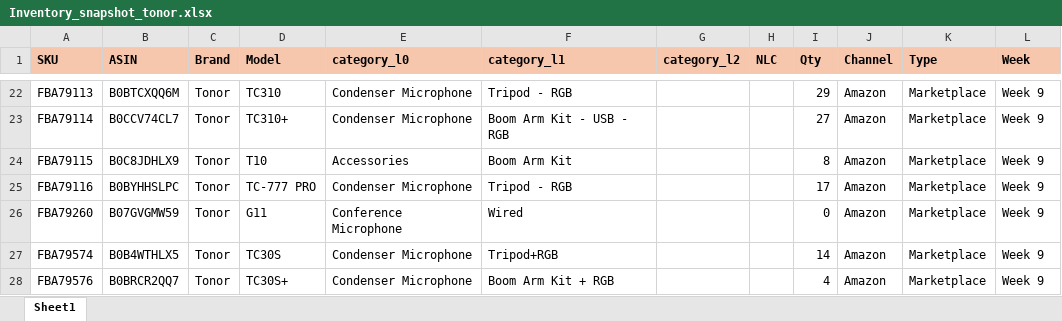
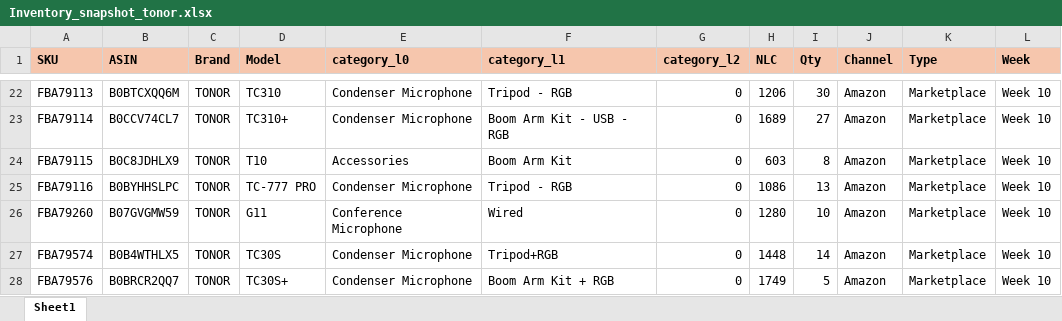
Before and after one commit to nitesh-lang/am-replenishment, an Excel workbook: data/input/Inventory_snapshot_tonor.xlsx, sheet Sheet1, drawn as a sheet; only a part is shown, gaps mark what is left out; values as stored, in another font and other column widths than the file's, no borders; conditional formats not drawn; the diff covers the shown part only; the diff names each change by its address in the sheet, - before the commit and + after, or states it on an @@ line.

```diff
--- a/data/input/Inventory_snapshot_tonor.xlsx (sheet Sheet1)
+++ b/data/input/Inventory_snapshot_tonor.xlsx (sheet Sheet1)
-C22:C28 (Brand): Tonor
+C22:C28 (Brand): TONOR
-G22:G28 (category_l2): (empty)
+G22:G28 (category_l2): 0
-H22 (NLC): (empty)
+H22 (NLC): 1206
-I22 (Qty): 29
+I22 (Qty): 30
-L22:L28 (Week): Week 9
+L22:L28 (Week): Week 10
-H23 (NLC): (empty)
+H23 (NLC): 1689
-H24 (NLC): (empty)
+H24 (NLC): 603
-H25 (NLC): (empty)
+H25 (NLC): 1086
-I25 (Qty): 17
+I25 (Qty): 13
-H26 (NLC): (empty)
+H26 (NLC): 1280
-I26 (Qty): 0
+I26 (Qty): 10
-H27 (NLC): (empty)
+H27 (NLC): 1448
-H28 (NLC): (empty)
+H28 (NLC): 1749
-I28 (Qty): 4
+I28 (Qty): 5
```
Also changed, not shown: other rows of this sheet, data/input/CB Replenishment_Master.xlsx, data/input/In_Transit_PO data.xlsx, 9 other files.
